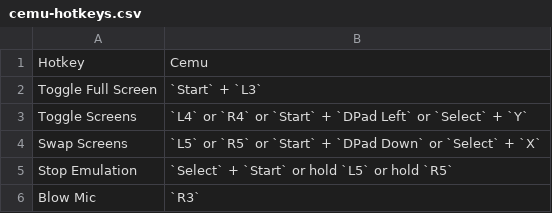
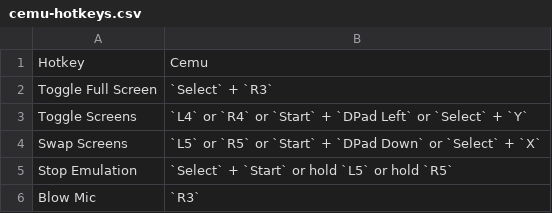
Before and after one commit to EmuDeck/emudeck.github.io, a CSV file: docs/tables/cemu-hotkeys.csv, drawn as a sheet.

Commit message:
[Hotkeys] Fix full screen toggle for cemu, citra, and melonds

```diff
--- a/docs/tables/cemu-hotkeys.csv
+++ b/docs/tables/cemu-hotkeys.csv
@@ -1,3 +1,3 @@
 Hotkey,Cemu
-Toggle Full Screen,`Start` + `L3`
+Toggle Full Screen,`Select` + `R3`
 Toggle Screens,`L4` or `R4` or `Start` + `DPad Left` or `Select` + `Y`
```
Also changed, not shown: docs/tables/citra-hotkeys.csv, docs/tables/melonds-hotkeys.csv.
